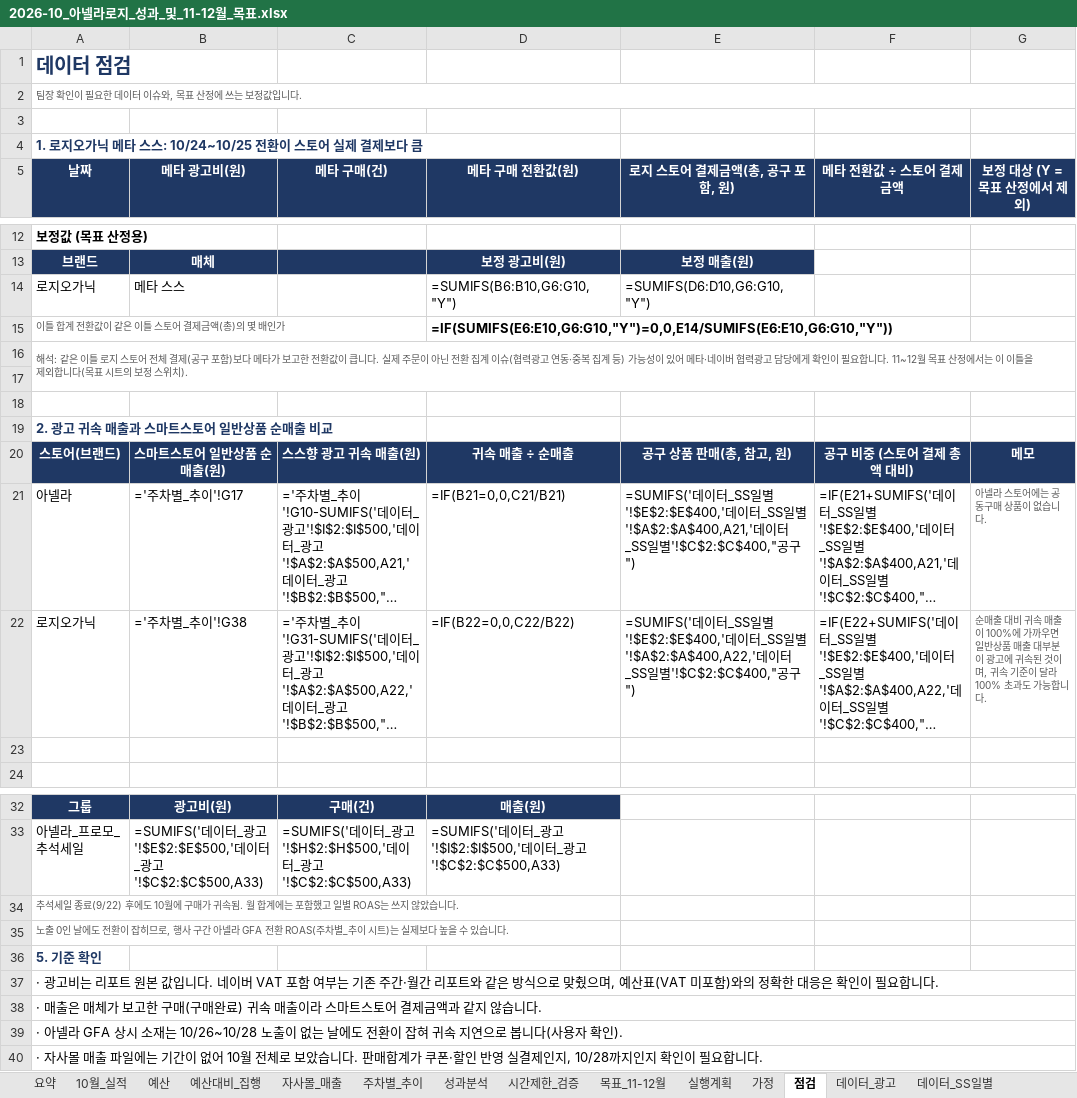
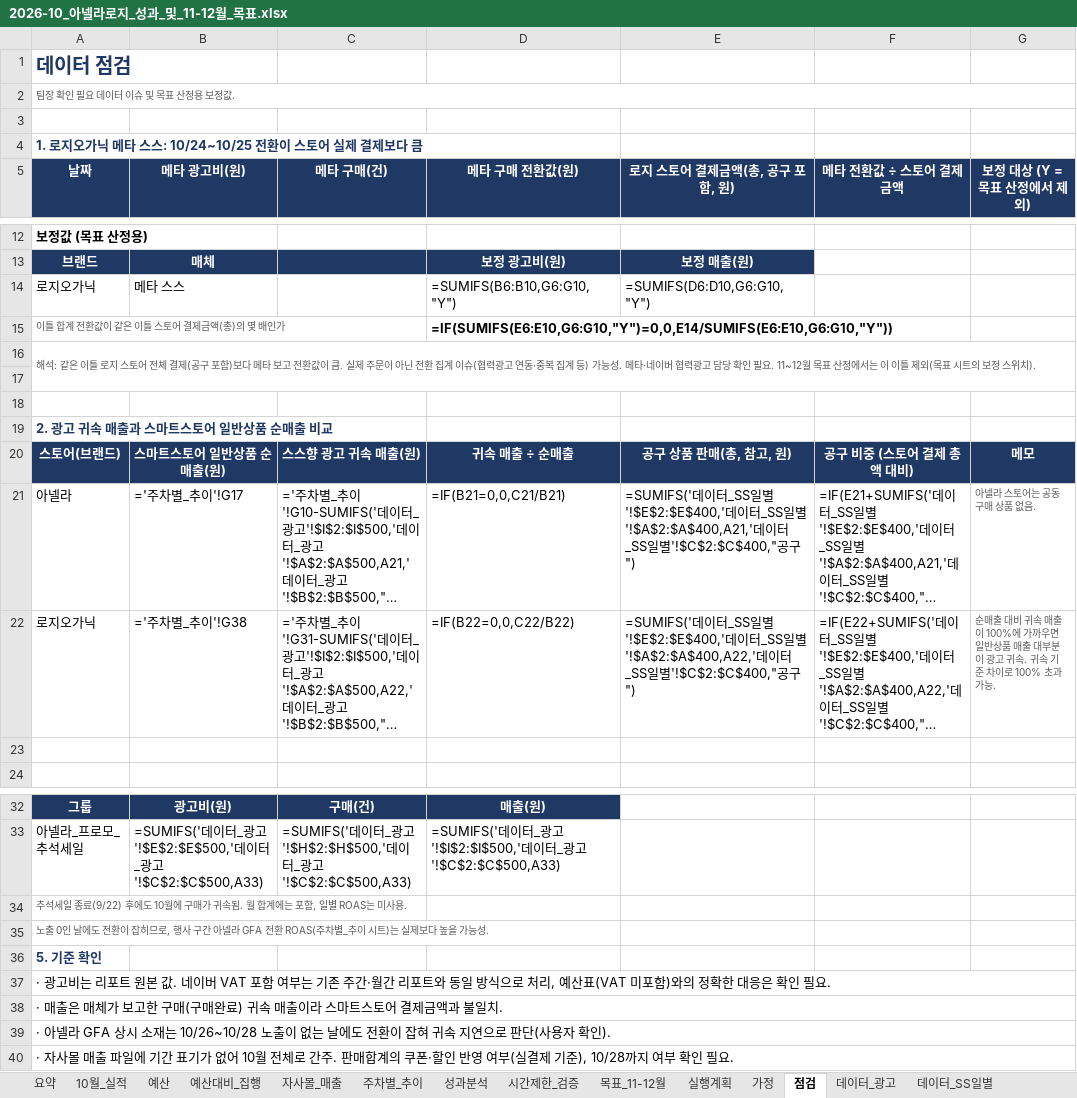
Before and after one commit to oak0521/rosy_oak, an Excel workbook: reports/analysis/2026-10/2026-10_아넬라로지_성과_및_11-12월_목표.xlsx, sheet 점검, drawn as a sheet; only a part is shown, gaps mark what is left out; long unchanged cells end in …; values as stored, in another font and other column widths than the file's, no borders; formulas without a stored value are shown as written; the diff names each change by its address in the sheet, - before the commit and + after, or states it on an @@ line.

```diff
--- a/reports/analysis/2026-10/2026-10_아넬라로지_성과_및_11-12월_목표.xlsx (sheet 점검)
+++ b/reports/analysis/2026-10/2026-10_아넬라로지_성과_및_11-12월_목표.xlsx (sheet 점검)
-A2 (날짜): 팀장 확인이 필요한 데이터 이슈와, 목표 산정에 쓰는 보정값입니다.
+A2 (날짜): 팀장 확인 필요 데이터 이슈 및 목표 산정용 보정값.
-A16 (날짜): …다 메타가 보고한 전환값이 큽니다. 실제 주문이 아닌 전환 집계 이슈(협력광고 연동·중복 집계 등) 가능성이 있어 메타·네이버 협력광고 담당에게 확인이 필요합니다. 11~12월 목표 산정에서는 이 이틀을 제외합니다(목표…
+A16 (날짜): …다 메타 보고 전환값이 큼. 실제 주문이 아닌 전환 집계 이슈(협력광고 연동·중복 집계 등) 가능성. 메타·네이버 협력광고 담당 확인 필요. 11~12월 목표 산정에서는 이 이틀 제외(목표…
-G21 (보정 대상 (Y = 목표 산정에서 제외)): 아넬라 스토어에는 공동구매 상품이 없습니다.
+G21 (보정 대상 (Y = 목표 산정에서 제외)): 아넬라 스토어는 공동구매 상품 없음.
-G22 (보정 대상 (Y = 목표 산정에서 제외)): …이 광고에 귀속된 것이며, 귀속 기준이 달라 100% 초과도 가능합니다.
+G22 (보정 대상 (Y = 목표 산정에서 제외)): …이 광고 귀속. 귀속 기준 차이로 100% 초과 가능.
-A34 (날짜): …는 포함했고 일별 ROAS는 쓰지 않았습니다.
+A34 (날짜): …는 포함, 일별 ROAS는 미사용.
-A35 (날짜): …높을 수 있습니다.
+A35 (날짜): …높을 가능성.
-A37 (날짜): …원본 값입니다. 네이버 VAT 포함 여부는 기존 주간·월간 리포트와 같은 방식으로 맞췄으며, 예산표(VAT 미포함)와의 정확한 대응은 확인이 필요합니다.
+A37 (날짜): …원본 값. 네이버 VAT 포함 여부는 기존 주간·월간 리포트와 동일 방식으로 처리, 예산표(VAT 미포함)와의 정확한 대응은 확인 필요.
-A38 (날짜): …금액과 같지 않습니다.
+A38 (날짜): …금액과 불일치.
-A39 (날짜): …연으로 봅니다(사용자…
+A39 (날짜): …연으로 판단(사용자…
-A40 (날짜): …파일에는 기간이 없어 10월 전체로 보았습니다. 판매합계가 쿠폰·할인 반영 실결제인지, 10/28까지인지 확인이 필요합니다.
+A40 (날짜): …파일에 기간 표기가 없어 10월 전체로 간주. 판매합계의 쿠폰·할인 반영 여부(실결제 기준), 10/28까지 여부 확인 필요.
```
Also changed, not shown: sheet 성과분석, sheet 요약, sheet 예산, sheet 시간제한_검증, sheet 10월_실적, sheet 목표_11-12월, 5 more sheets, 1 other file.
